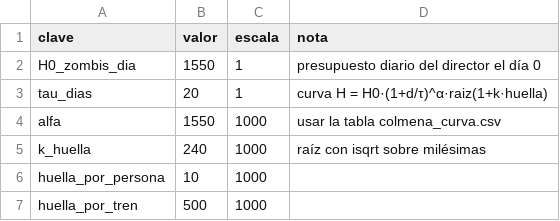
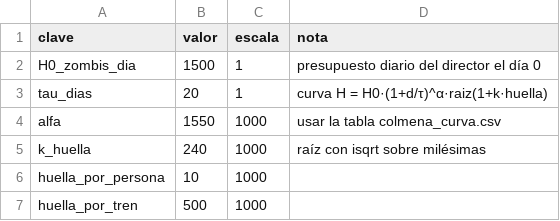
Before and after one commit to HerrKlicova/TBD, a CSV file: Assets/StreamingAssets/Noche/balance_colmena.csv, drawn as a sheet; only a part is shown.

```diff
--- a/Assets/StreamingAssets/Noche/balance_colmena.csv
+++ b/Assets/StreamingAssets/Noche/balance_colmena.csv
@@ -1,3 +1,3 @@
 clave;valor;escala;nota
-H0_zombis_dia;1550;1;presupuesto diario del director el día 0
+H0_zombis_dia;1500;1;presupuesto diario del director el día 0
 tau_dias;20;1;curva H = H0·(1+d/τ)^α·raiz(1+k·huella)
```
Also changed, not shown: Assets/StreamingAssets/Noche/balance_dificultad.csv, Assets/StreamingAssets/Noche/balance_nodos.csv, 28 other files.
